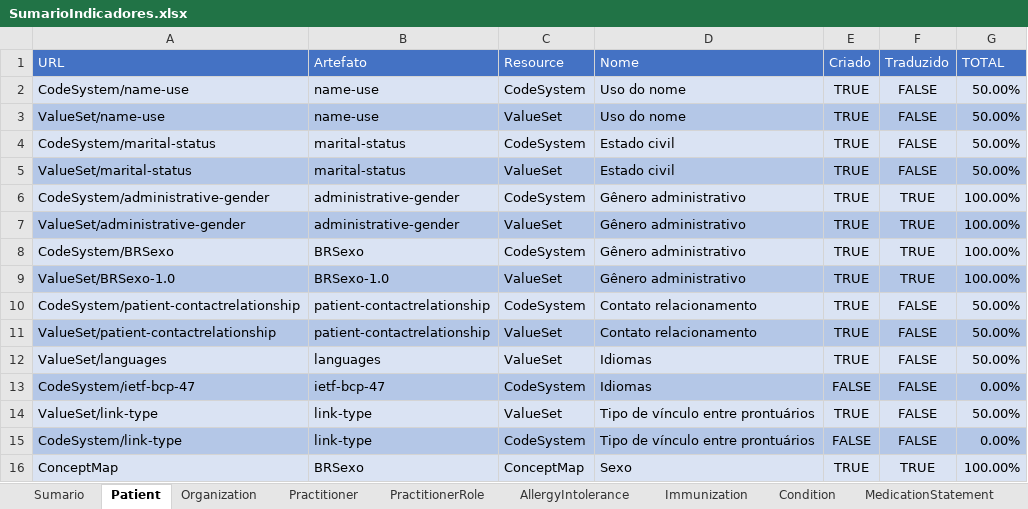
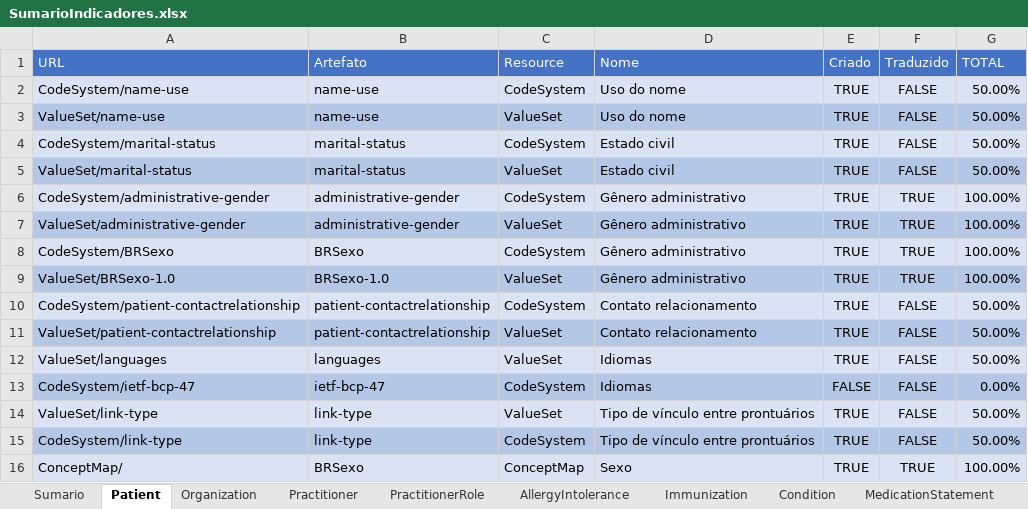
Before and after one commit to moaassis/https-git-codecommit.sa-east-1.amazonaws.com-v1-repos-ips-brasil-documentos, an Excel workbook: Gestão do Projeto/Indicadores/SumarioIndicadores.xlsx, sheet Patient, drawn as a sheet; values as stored, in another font and other column widths than the file's, no borders; the diff names each change by its address in the sheet, - before the commit and + after, or states it on an @@ line.

```diff
--- a/Gestão do Projeto/Indicadores/SumarioIndicadores.xlsx (sheet Patient)
+++ b/Gestão do Projeto/Indicadores/SumarioIndicadores.xlsx (sheet Patient)
-E15 (Criado): FALSE
+E15 (Criado): TRUE
-G15 (TOTAL): 0.00%
+G15 (TOTAL): 50.00%
-A16 (URL): ConceptMap
+A16 (URL): ConceptMap/
```
Also changed, not shown: sheet Sumario, sheet Organization.
